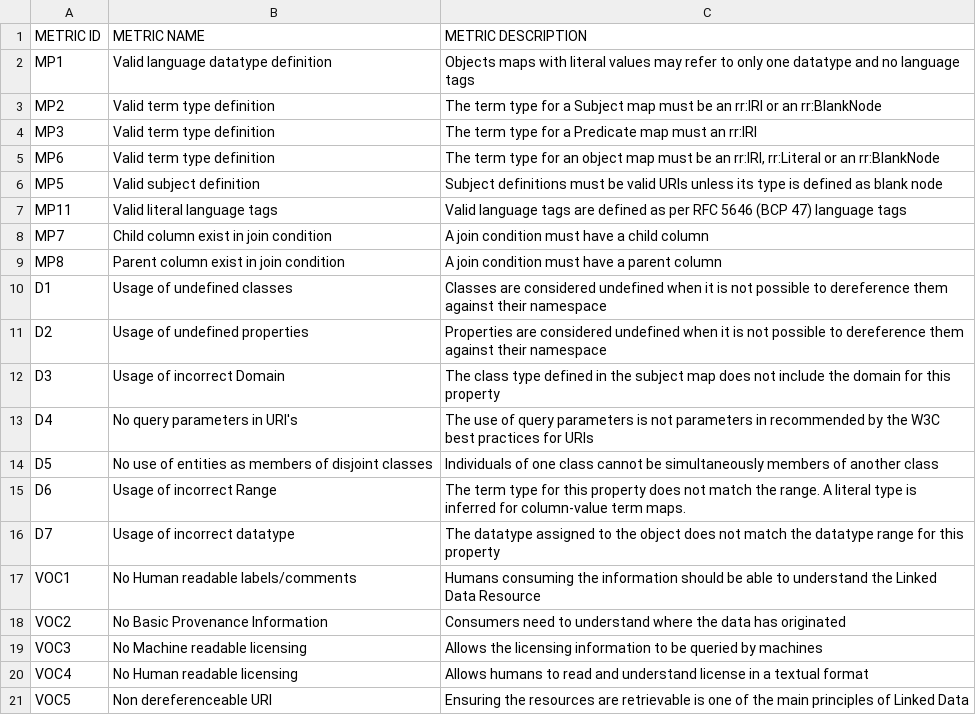
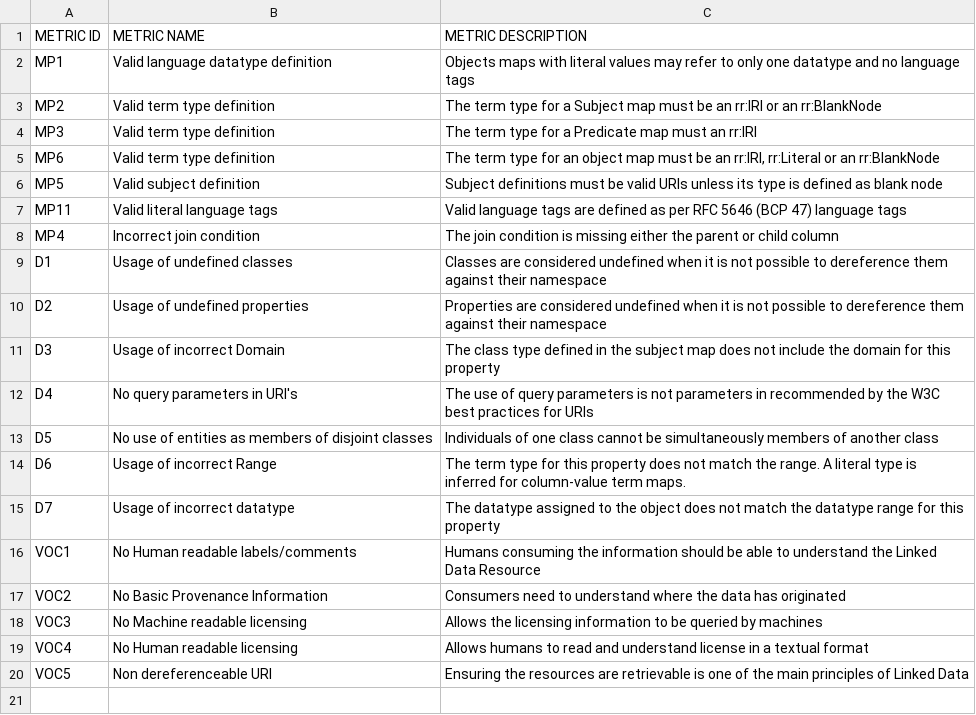
Before and after one commit to alex-randles/MQI-Framework, a CSV file: metric_descriptions.csv, drawn as a sheet.

```diff
--- a/metric_descriptions.csv
+++ b/metric_descriptions.csv
@@ -7,4 +7,3 @@ MP5,Valid subject definition,"Subject definitions must be valid URIs unless its
 MP11,Valid literal language tags,"Valid language tags are defined as per RFC 5646 (BCP 47) language tags"
-MP7,Child column exist in join condition,A join condition must have a child column
-MP8,Parent column exist in join condition,A join condition must have a parent column
+MP4,Incorrect join condition,"The join condition is missing either the parent or child column"
 D1,Usage of undefined classes,"Classes are considered undefined when it is not possible to dereference them against their namespace"
```
Also changed, not shown: static/change_detection_cache/changes_info/changes_detected.csv, static/change_detection_cache/changes_info/notification_details.csv, 12 other files.
